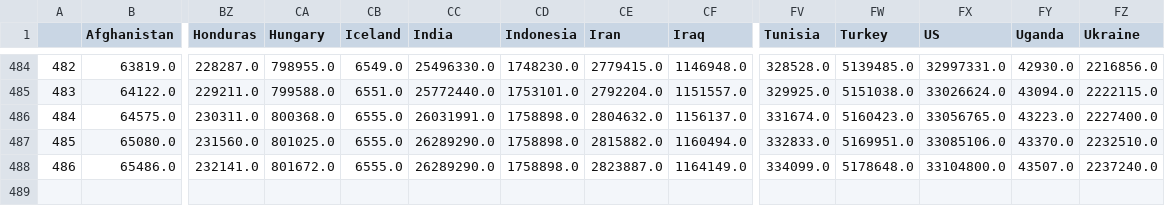
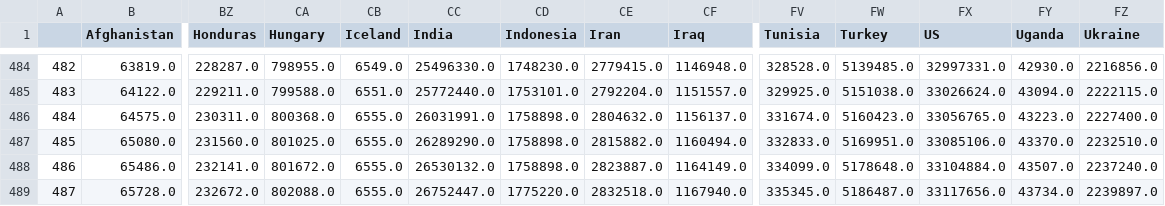
Before and after one commit to rozierguillaume/covid-19, a CSV file: data/data_confirmed.csv, drawn as a sheet; only a part is shown, gaps mark what is left out; rows hold the shown columns only; the diff names each change by its address in the sheet, - before the commit and + after, or states it on an @@ line.

Commit message:
[auto] data update: World

```diff
--- a/data/data_confirmed.csv
+++ b/data/data_confirmed.csv
-CC488 (India): 26289290.0
+CC488 (India): 26530132.0
-FX488 (US): 33104800.0
+FX488 (US): 33104884.0
+row 489: 487 | 65728.0 | 232672.0 | 802088.0 | 6555.0 | 26752447.0 | 1775220.0 | 2832518.0 | 1167940.0 | 335345.0 | 5186487.0 | 33117656.0 | 43734.0 | 2239897.0
```
Also changed, not shown: data/data_deaths.csv, data/total_cases_csse.csv, 47 other files.
